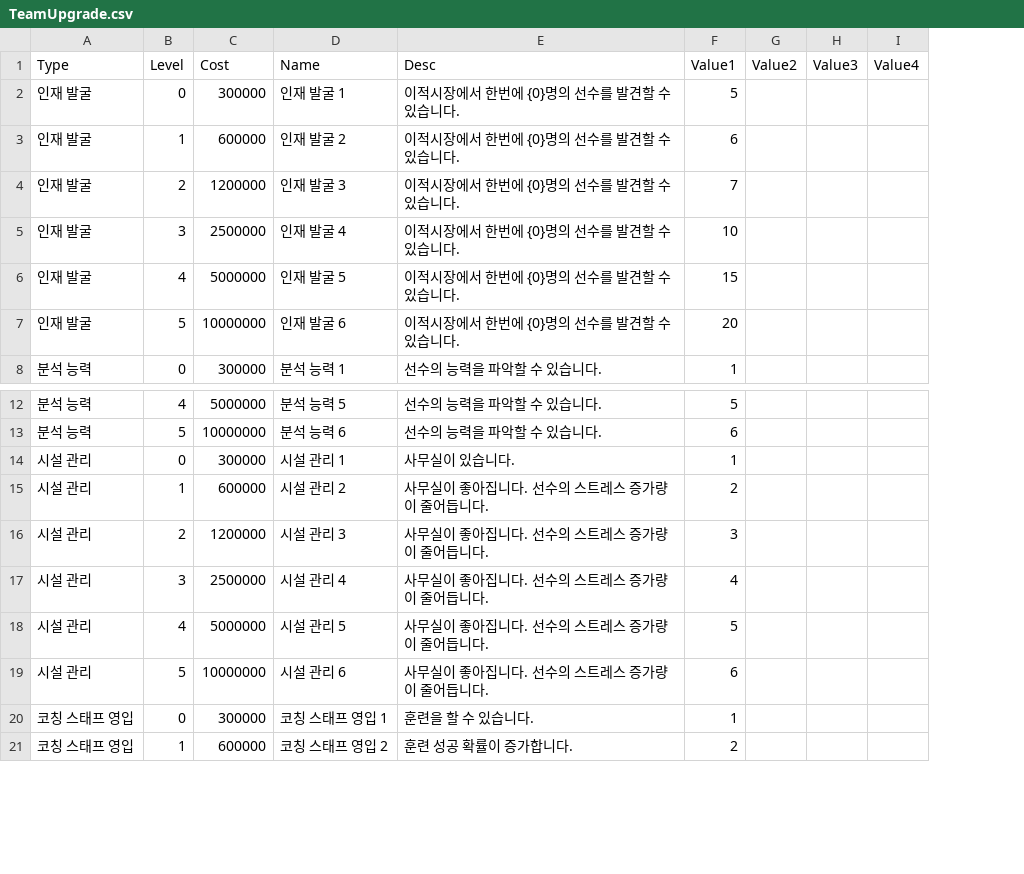
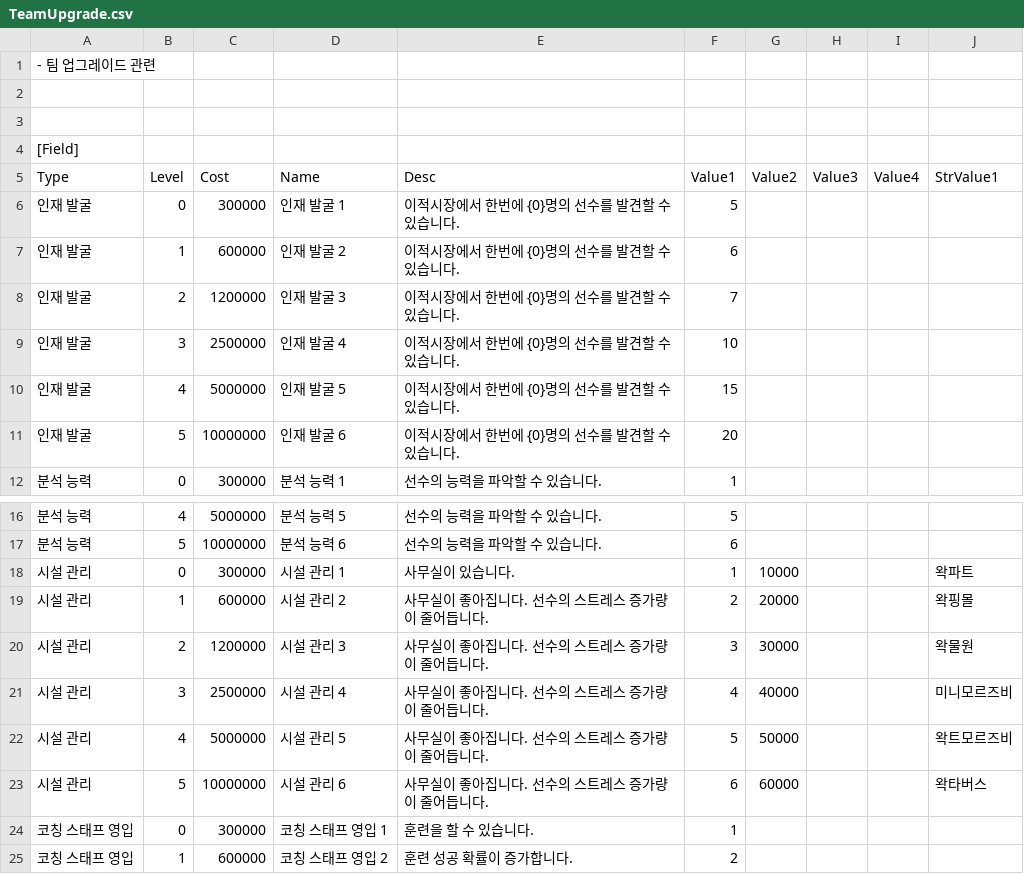
Before and after one commit to Minhyun9595/WakManager, a CSV file: Assets/Resources/DataSet/TeamUpgrade.csv, drawn as a sheet; only a part is shown, gaps mark what is left out; addresses are those after the commit; the diff names each change by its address in the sheet, - before the commit and + after, or states it on an @@ line.

```diff
--- a/Assets/Resources/DataSet/TeamUpgrade.csv
+++ b/Assets/Resources/DataSet/TeamUpgrade.csv
+column J (StrValue1), rows 18-23: 왁파트 | 왁핑몰 | 왁물원 | 미니모르즈비 | 왁트모르즈비 | 왁타버스
+row 1: - 팀 업그레이드 관련
+row 2: (empty)
+row 3: (empty)
+row 4: [Field]
-G18 (Value2): (empty)
+G18 (Value2): 10000
-G19 (Value2): (empty)
+G19 (Value2): 20000
-G20 (Value2): (empty)
+G20 (Value2): 30000
-G21 (Value2): (empty)
+G21 (Value2): 40000
-G22 (Value2): (empty)
+G22 (Value2): 50000
-G23 (Value2): (empty)
+G23 (Value2): 60000
```
Also changed, not shown: Assets/Resources/DataSet/Dialogue.csv, Assets/Resources/DataSet/Skill.csv, 41 other files.
